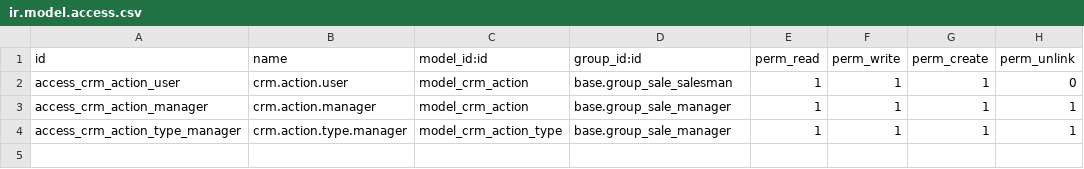
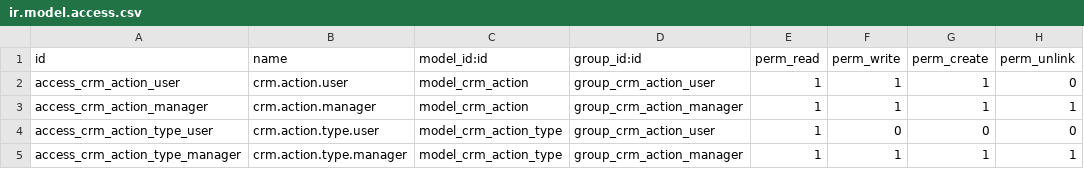
Before and after one commit to OCA/crm, a CSV file: crm_actions/security/ir.model.access.csv, drawn as a sheet.

Commit message:
Add specific groups to access crm actions

```diff
--- a/crm_actions/security/ir.model.access.csv
+++ b/crm_actions/security/ir.model.access.csv
@@ -1,4 +1,5 @@
 id,name,model_id:id,group_id:id,perm_read,perm_write,perm_create,perm_unlink
-access_crm_action_user,crm.action.user,model_crm_action,base.group_sale_salesman,1,1,1,0
-access_crm_action_manager,crm.action.manager,model_crm_action,base.group_sale_manager,1,1,1,1
-access_crm_action_type_manager,crm.action.type.manager,model_crm_action_type,base.group_sale_manager,1,1,1,1
+access_crm_action_user,crm.action.user,model_crm_action,group_crm_action_user,1,1,1,0
+access_crm_action_manager,crm.action.manager,model_crm_action,group_crm_action_manager,1,1,1,1
+access_crm_action_type_user,crm.action.type.user,model_crm_action_type,group_crm_action_user,1,0,0,0
+access_crm_action_type_manager,crm.action.type.manager,model_crm_action_type,group_crm_action_manager,1,1,1,1
```
Also changed, not shown: 4 other files.
